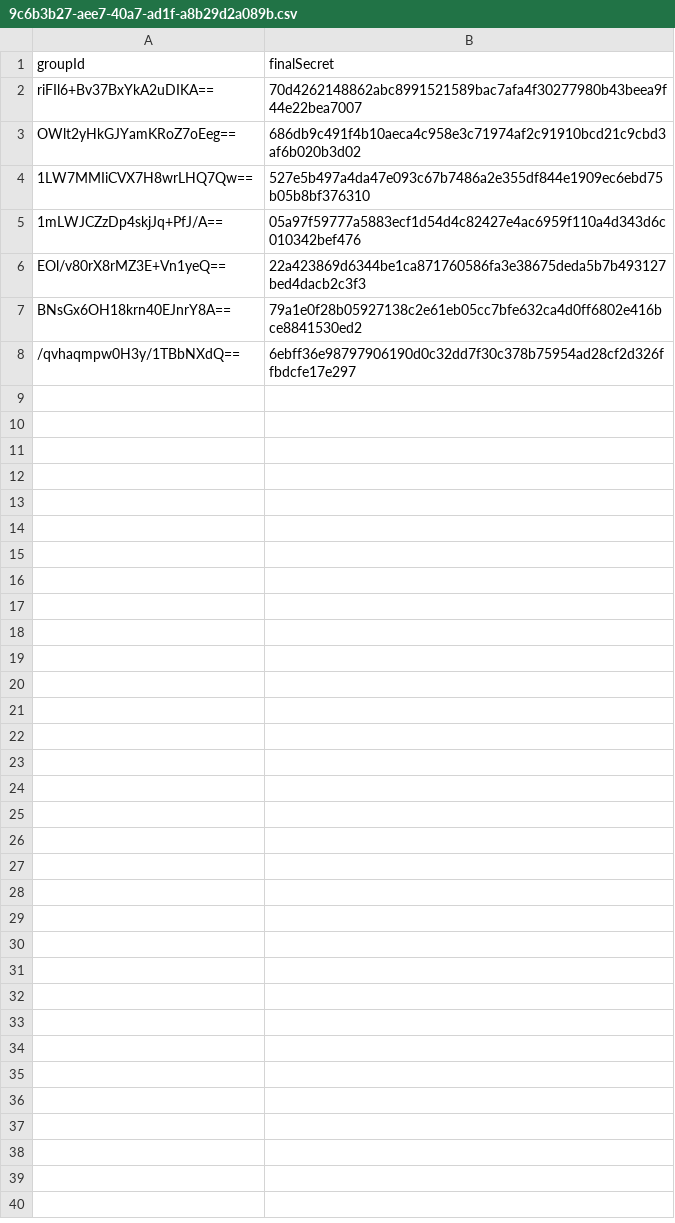
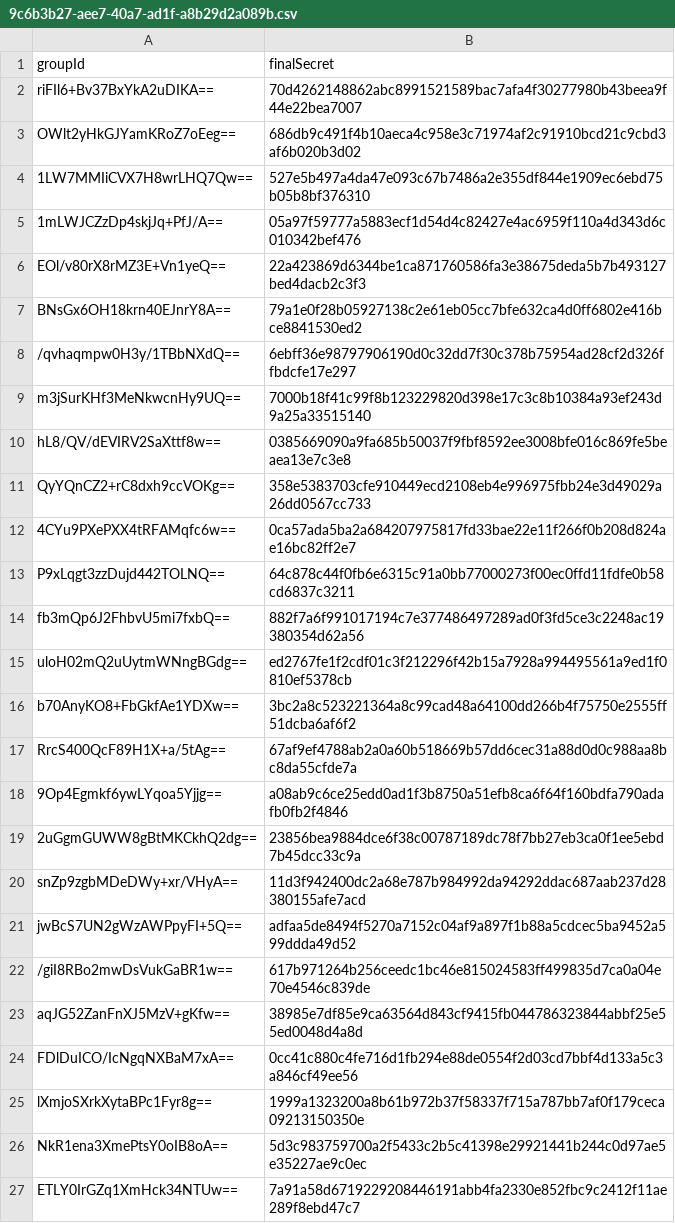
Before and after one commit to sharifkea/frontend_mls, a CSV file: Files/9c6b3b27-aee7-40a7-ad1f-a8b29d2a089b.csv, drawn as a sheet.

```diff
--- a/Files/9c6b3b27-aee7-40a7-ad1f-a8b29d2a089b.csv
+++ b/Files/9c6b3b27-aee7-40a7-ad1f-a8b29d2a089b.csv
@@ -8 +8,20 @@ BNsGx6OH18krn40EJnrY8A==,79a1e0f28b05927138c2e61eb05cc7bfe632ca4d0ff6802e416bce8
 /qvhaqmpw0H3y/1TBbNXdQ==,6ebff36e98797906190d0c32dd7f30c378b75954ad28cf2d326ffbdcfe17e297
+m3jSurKHf3MeNkwcnHy9UQ==,7000b18f41c99f8b123229820d398e17c3c8b10384a93ef243d9a25a33515140
+hL8/QV/dEVIRV2SaXttf8w==,0385669090a9fa685b50037f9fbf8592ee3008bfe016c869fe5beaea13e7c3e8
+QyYQnCZ2+rC8dxh9ccVOKg==,358e5383703cfe910449ecd2108eb4e996975fbb24e3d49029a26dd0567cc733
+4CYu9PXePXX4tRFAMqfc6w==,0ca57ada5ba2a684207975817fd33bae22e11f266f0b208d824ae16bc82ff2e7
+P9xLqgt3zzDujd442TOLNQ==,64c878c44f0fb6e6315c91a0bb77000273f00ec0ffd11fdfe0b58cd6837c3211
+fb3mQp6J2FhbvU5mi7fxbQ==,882f7a6f991017194c7e377486497289ad0f3fd5ce3c2248ac19380354d62a56
+uloH02mQ2uUytmWNngBGdg==,ed2767fe1f2cdf01c3f212296f42b15a7928a994495561a9ed1f0810ef5378cb
+b70AnyKO8+FbGkfAe1YDXw==,3bc2a8c523221364a8c99cad48a64100dd266b4f75750e2555ff51dcba6af6f2
+RrcS400QcF89H1X+a/5tAg==,67af9ef4788ab2a0a60b518669b57dd6cec31a88d0d0c988aa8bc8da55cfde7a
+9Op4Egmkf6ywLYqoa5Yjjg==,a08ab9c6ce25edd0ad1f3b8750a51efb8ca6f64f160bdfa790adafb0fb2f4846
+2uGgmGUWW8gBtMKCkhQ2dg==,23856bea9884dce6f38c00787189dc78f7bb27eb3ca0f1ee5ebd7b45dcc33c9a
+snZp9zgbMDeDWy+xr/VHyA==,11d3f942400dc2a68e787b984992da94292ddac687aab237d28380155afe7acd
+jwBcS7UN2gWzAWPpyFI+5Q==,adfaa5de8494f5270a7152c04af9a897f1b88a5cdcec5ba9452a599ddda49d52
+/giI8RBo2mwDsVukGaBR1w==,617b971264b256ceedc1bc46e815024583ff499835d7ca0a04e70e4546c839de
+aqJG52ZanFnXJ5MzV+gKfw==,38985e7df85e9ca63564d843cf9415fb044786323844abbf25e55ed0048d4a8d
+FDlDuICO/IcNgqNXBaM7xA==,0cc41c880c4fe716d1fb294e88de0554f2d03cd7bbf4d133a5c3a846cf49ee56
+lXmjoSXrkXytaBPc1Fyr8g==,1999a1323200a8b61b972b37f58337f715a787bb7af0f179ceca09213150350e
+NkR1ena3XmePtsY0oIB8oA==,5d3c983759700a2f5433c2b5c41398e29921441b244c0d97ae5e35227ae9c0ec
+ETLY0IrGZq1XmHck34NTUw==,7a91a58d6719229208446191abb4fa2330e852fbc9c2412f11ae289f8ebd47c7
```
Also changed, not shown: Files/033f7e6d-e347-4c02-a147-7b7b8800e066.csv, 12 other files.
